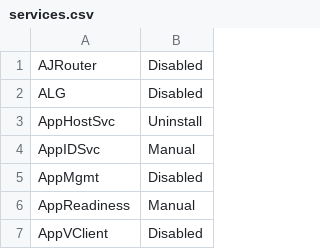
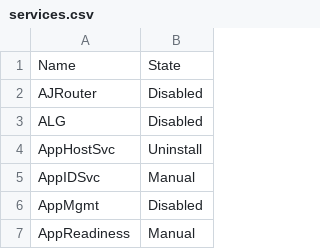
Before and after one commit to DropTheTableTacos/CyberPatriot_Windows_Scripts, a CSV file: lists/services.csv, drawn as a sheet; only a part is shown; the shorter side is filled out with more unchanged rows.

Commit message:
Fixed some retarded sections, but services still retard

```diff
--- a/lists/services.csv
+++ b/lists/services.csv
@@ -1 +1,2 @@
+Name,State
 AJRouter,Disabled
```
Also changed, not shown: 1 other file.
